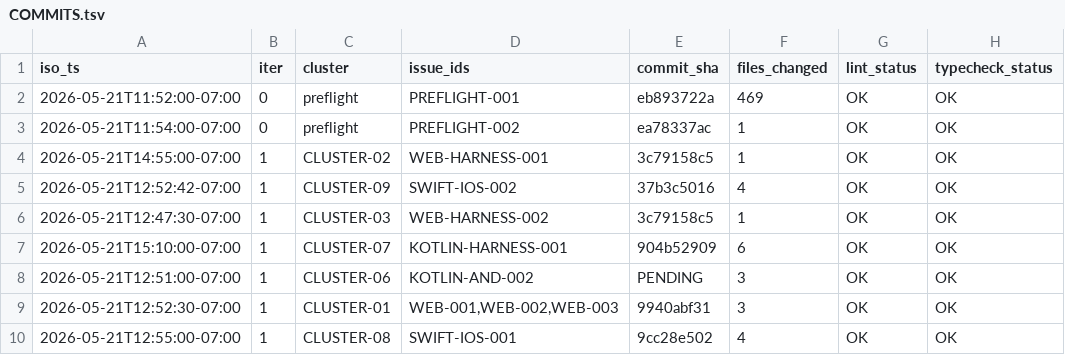
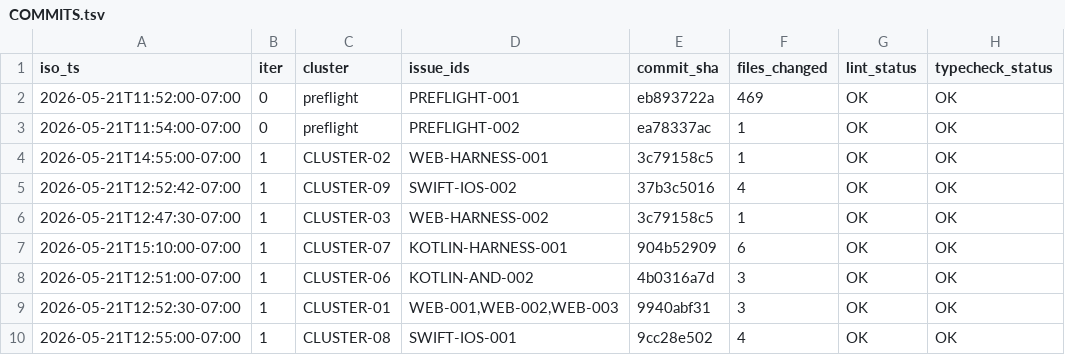
Before and after one commit to RunanywhereAI/runanywhere-sdks, a TSV file: test_workflows/loops/2026-W21/20260521-114540-e2e-loop/COMMITS.tsv, drawn as a sheet; only a part is shown; the diff names each change by its address in the sheet, - before the commit and + after, or states it on an @@ line.

```diff
--- a/test_workflows/loops/2026-W21/20260521-114540-e2e-loop/COMMITS.tsv
+++ b/test_workflows/loops/2026-W21/20260521-114540-e2e-loop/COMMITS.tsv
-E8 (commit_sha): PENDING
+E8 (commit_sha): 4b0316a7d
```
Also changed, not shown: test_workflows/loops/2026-W21/20260521-114540-e2e-loop/LOOP_TIMELINE.tsv, 1 other file.
